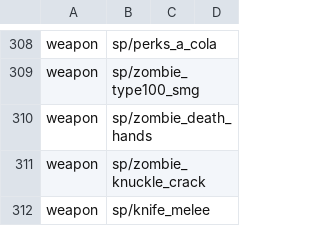
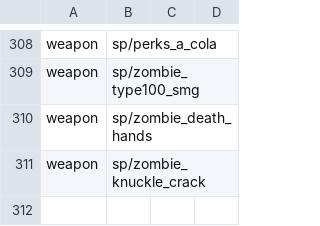
Before and after one commit to Keyware-Digital/NDU-Reloaded, a CSV file: mod.csv, drawn as a sheet; only a part is shown, gaps mark what is left out; the diff names each change by its address in the sheet, - before the commit and + after, or states it on an @@ line.

```diff
--- a/mod.csv
+++ b/mod.csv
-row 312: weapon | sp/knife_melee
```
Also changed, not shown: 3 other files.
